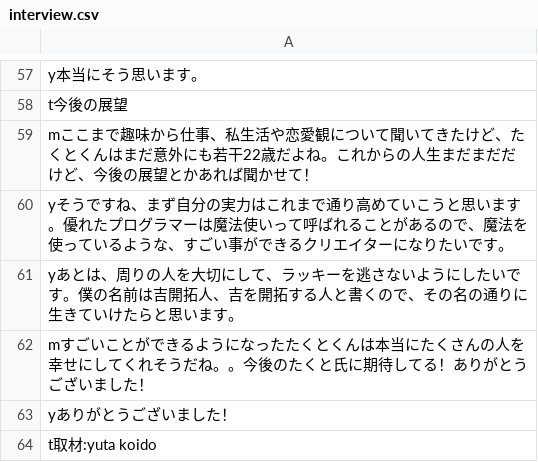
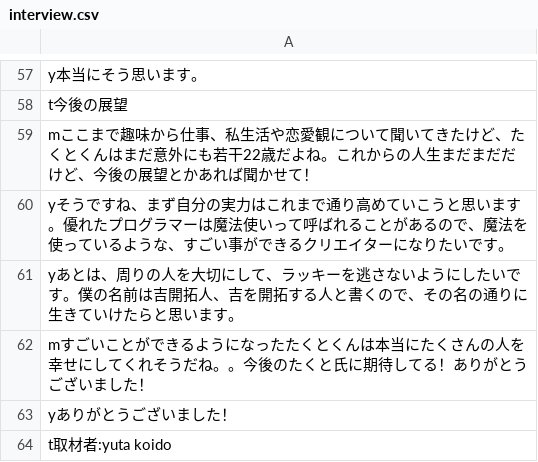
Before and after one commit to TakutoYoshikai/yoshikai.net, a CSV file: interview.csv, drawn as a sheet; only a part is shown, gaps mark what is left out.

Commit message:
sha

```diff
--- a/interview.csv
+++ b/interview.csv
@@ -63,2 +63,2 @@ mすごいことができるようになったたくとくんは本当にたく
 yありがとうございました！
-t取材:yuta koido
+t取材者:yuta koido
```
